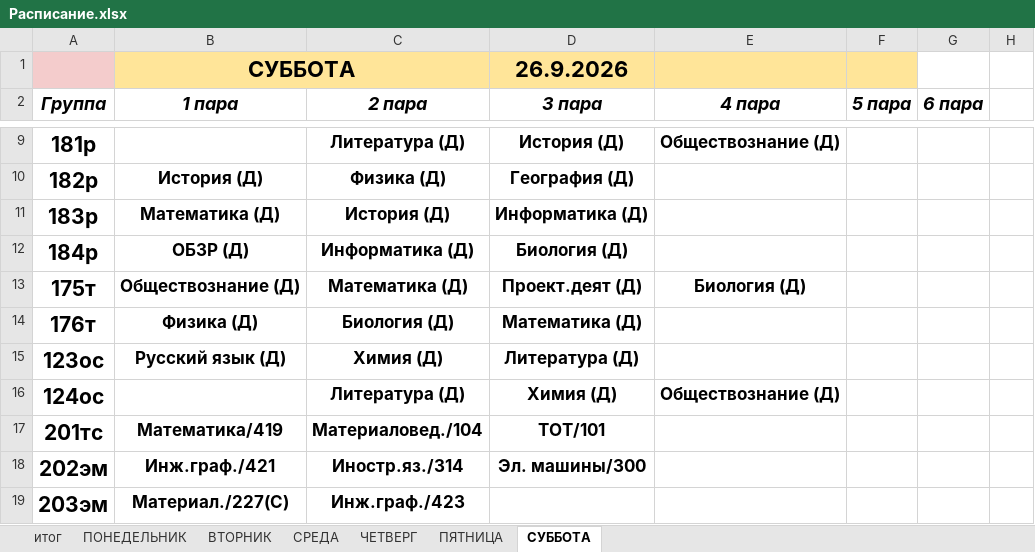
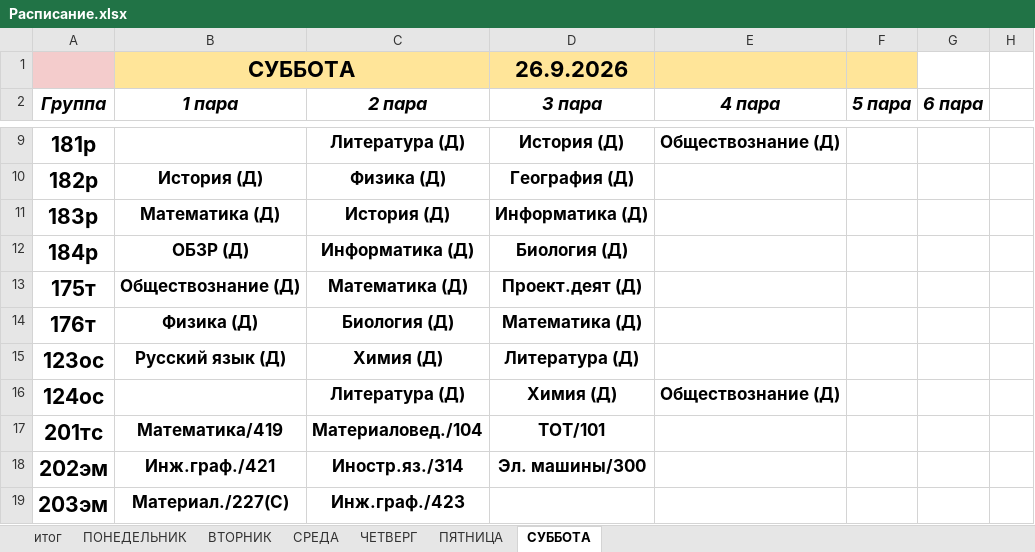
Before and after one commit to colderuopen-art/raspisanie, an Excel workbook: Расписание.xlsx, sheet СУББОТА, drawn as a sheet; only a part is shown, gaps mark what is left out; values as stored, in another font and other column widths than the file's, no borders; the diff names each change by its address in the sheet, - before the commit and + after, or states it on an @@ line.

```diff
--- a/Расписание.xlsx (sheet СУББОТА)
+++ b/Расписание.xlsx (sheet СУББОТА)
-E13 (4 пара): Биология (Д)
+E13 (4 пара): (empty)
```
Also changed, not shown: sheet ПЯТНИЦА, sheet ЧЕТВЕРГ.
